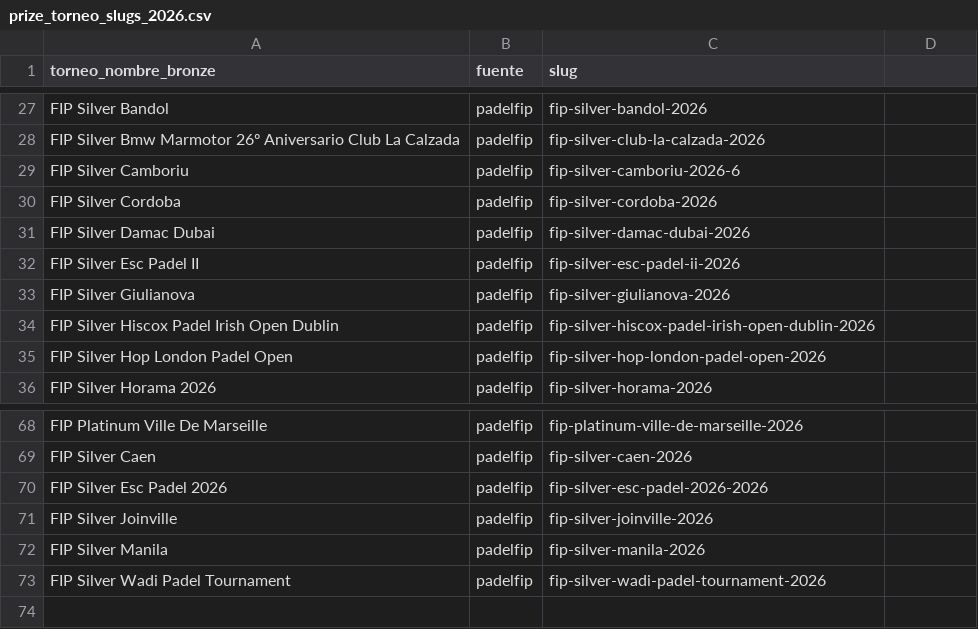
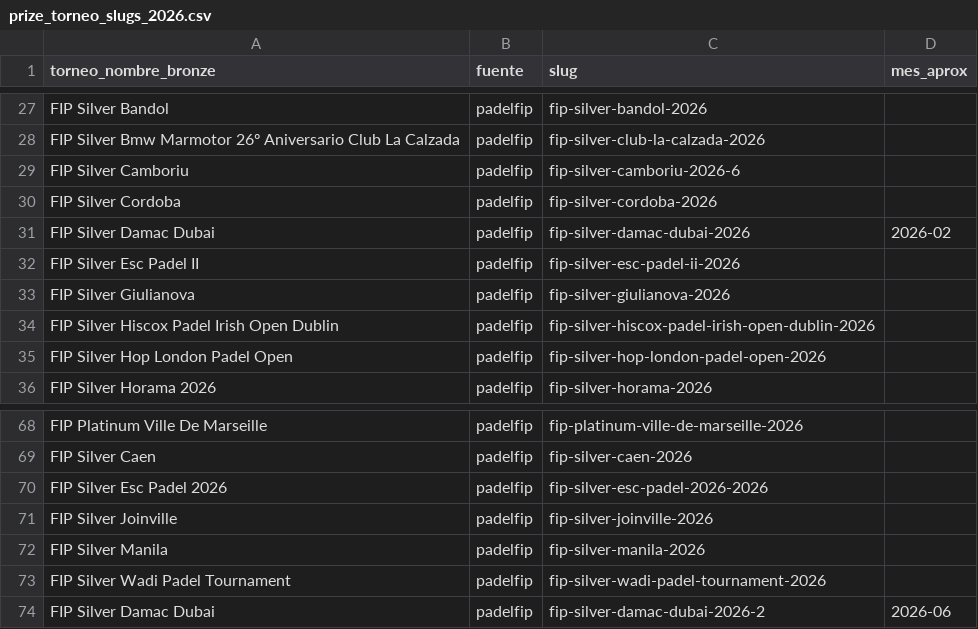
Before and after one commit to pabmetrics/padel_db, a CSV file: data/manual/prize_torneo_slugs_2026.csv, drawn as a sheet; only a part is shown, gaps mark what is left out; the diff names each change by its address in the sheet, - before the commit and + after, or states it on an @@ line.

```diff
--- a/data/manual/prize_torneo_slugs_2026.csv
+++ b/data/manual/prize_torneo_slugs_2026.csv
-D1: (empty)
+D1: mes_aprox
-D31 (mes_aprox): (empty)
+D31 (mes_aprox): 2026-02
+row 74: FIP Silver Damac Dubai | padelfip | fip-silver-damac-dubai-2026-2 | 2026-06
```
Also changed, not shown: 12 other files.
